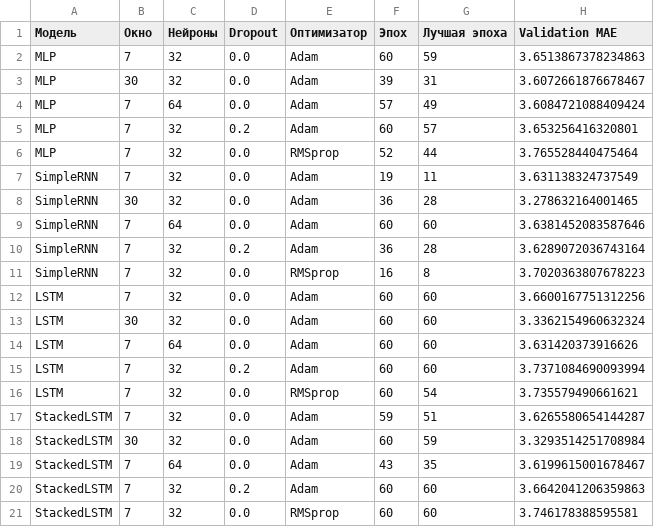
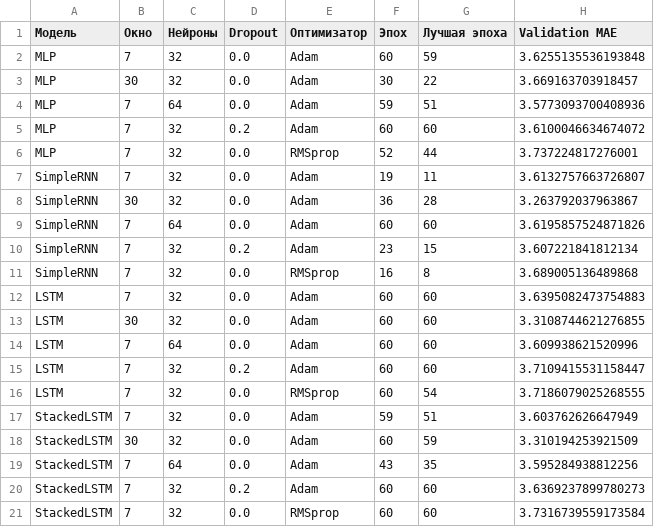
Before and after one commit to Travkova/NN_Labs, a CSV file: лаб2/experiments_7day.csv, drawn as a sheet.

```diff
--- a/лаб2/experiments_7day.csv
+++ b/лаб2/experiments_7day.csv
@@ -1,21 +1,21 @@
 Модель,Окно,Нейроны,Dropout,Оптимизатор,Эпох,Лучшая эпоха,Validation MAE
-MLP,7,32,0.0,Adam,60,59,3.6513867378234863
-MLP,30,32,0.0,Adam,39,31,3.6072661876678467
-MLP,7,64,0.0,Adam,57,49,3.6084721088409424
-MLP,7,32,0.2,Adam,60,57,3.653256416320801
-MLP,7,32,0.0,RMSprop,52,44,3.765528440475464
-SimpleRNN,7,32,0.0,Adam,19,11,3.631138324737549
-SimpleRNN,30,32,0.0,Adam,36,28,3.278632164001465
-SimpleRNN,7,64,0.0,Adam,60,60,3.6381452083587646
-SimpleRNN,7,32,0.2,Adam,36,28,3.6289072036743164
-SimpleRNN,7,32,0.0,RMSprop,16,8,3.7020363807678223
-LSTM,7,32,0.0,Adam,60,60,3.6600167751312256
-LSTM,30,32,0.0,Adam,60,60,3.3362154960632324
-LSTM,7,64,0.0,Adam,60,60,3.631420373916626
-LSTM,7,32,0.2,Adam,60,60,3.7371084690093994
-LSTM,7,32,0.0,RMSprop,60,54,3.735579490661621
-StackedLSTM,7,32,0.0,Adam,59,51,3.6265580654144287
-StackedLSTM,30,32,0.0,Adam,60,59,3.3293514251708984
-StackedLSTM,7,64,0.0,Adam,43,35,3.6199615001678467
-StackedLSTM,7,32,0.2,Adam,60,60,3.6642041206359863
-StackedLSTM,7,32,0.0,RMSprop,60,60,3.746178388595581
+MLP,7,32,0.0,Adam,60,59,3.6255135536193848
+MLP,30,32,0.0,Adam,30,22,3.669163703918457
+MLP,7,64,0.0,Adam,59,51,3.5773093700408936
+MLP,7,32,0.2,Adam,60,60,3.6100046634674072
+MLP,7,32,0.0,RMSprop,52,44,3.737224817276001
+SimpleRNN,7,32,0.0,Adam,19,11,3.6132757663726807
+SimpleRNN,30,32,0.0,Adam,36,28,3.263792037963867
+SimpleRNN,7,64,0.0,Adam,60,60,3.6195857524871826
+SimpleRNN,7,32,0.2,Adam,23,15,3.607221841812134
+SimpleRNN,7,32,0.0,RMSprop,16,8,3.689005136489868
+LSTM,7,32,0.0,Adam,60,60,3.6395082473754883
+LSTM,30,32,0.0,Adam,60,60,3.3108744621276855
+LSTM,7,64,0.0,Adam,60,60,3.609938621520996
+LSTM,7,32,0.2,Adam,60,60,3.7109415531158447
+LSTM,7,32,0.0,RMSprop,60,54,3.7186079025268555
+StackedLSTM,7,32,0.0,Adam,59,51,3.603762626647949
+StackedLSTM,30,32,0.0,Adam,60,59,3.310194253921509
+StackedLSTM,7,64,0.0,Adam,43,35,3.595284938812256
+StackedLSTM,7,32,0.2,Adam,60,60,3.6369237899780273
+StackedLSTM,7,32,0.0,RMSprop,60,60,3.7316739559173584
```
Also changed, not shown: лаб2/metrics_7day.csv, лаб2/predictions_7day.csv, 2 other files.
